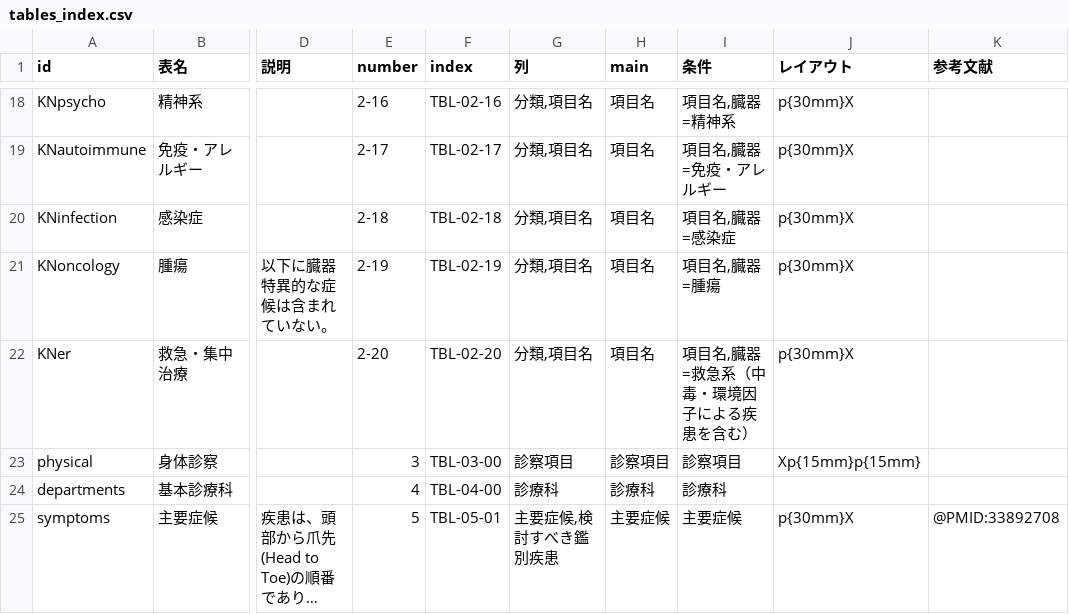
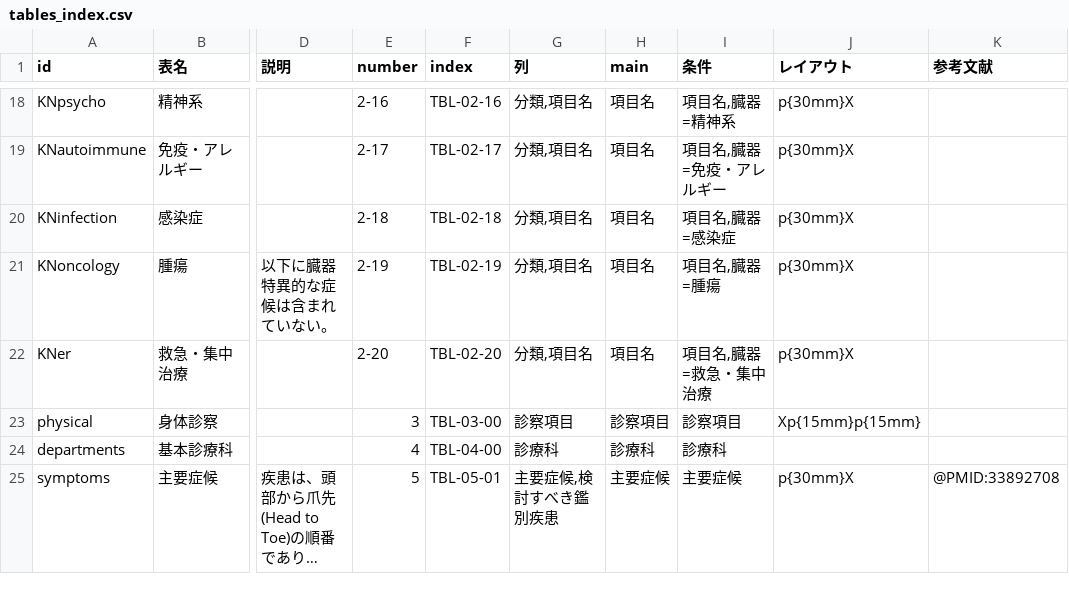
Before and after one commit to yasada0819/mcc2022-med, a CSV file: 2022/ja/outcomes/tables_index.csv, drawn as a sheet; only a part is shown, gaps mark what is left out; long unchanged cells end in …; the diff names each change by its address in the sheet, - before the commit and + after, or states it on an @@ line.

```diff
--- a/2022/ja/outcomes/tables_index.csv
+++ b/2022/ja/outcomes/tables_index.csv
-I22 (条件): 項目名,臓器=救急系（中毒・環境因子による疾患を含む）
+I22 (条件): 項目名,臓器=救急・集中治療
```
Also changed, not shown: relations/from2016to2022/relations.csv, 1 other file.
